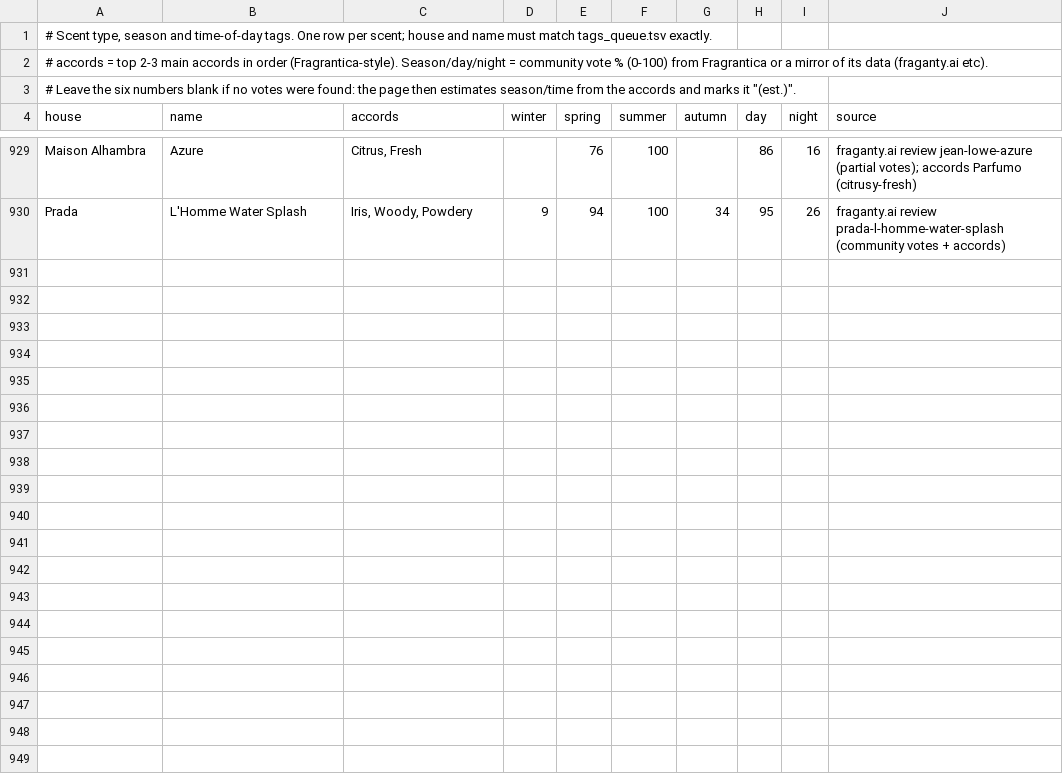
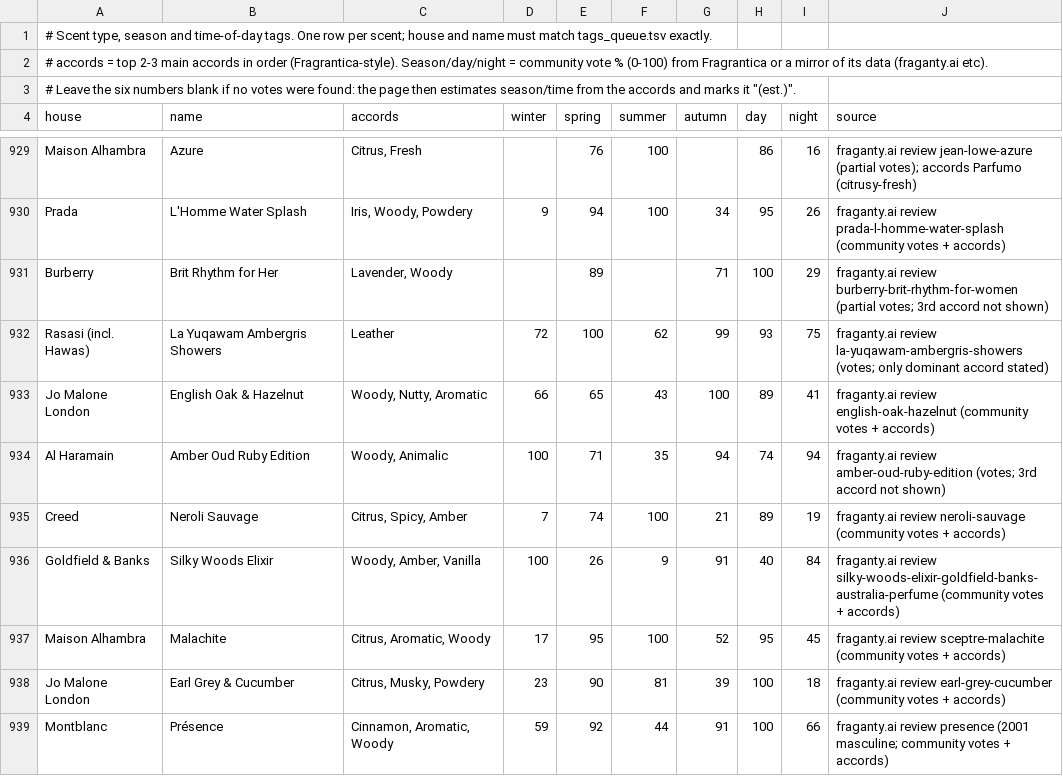
Before and after one commit to faraz-yarkhan/Fragrances, a TSV file: build/tags.tsv, drawn as a sheet; only a part is shown, gaps mark what is left out; the diff names each change by its address in the sheet, - before the commit and + after, or states it on an @@ line.

```diff
--- a/build/tags.tsv
+++ b/build/tags.tsv
+row 931: Burberry | Brit Rhythm for Her | Lavender, Woody |  | 89 |  | 71 | 100 | 29 | fraganty.ai review burberry-brit-rhythm-for-women (partial votes; 3rd accord not shown)
+row 932: Rasasi (incl. Hawas) | La Yuqawam Ambergris Showers | Leather | 72 | 100 | 62 | 99 | 93 | 75 | fraganty.ai review la-yuqawam-ambergris-showers (votes; only dominant accord stated)
+row 933: Jo Malone London | English Oak & Hazelnut | Woody, Nutty, Aromatic | 66 | 65 | 43 | 100 | 89 | 41 | fraganty.ai review english-oak-hazelnut (community votes + accords)
+row 934: Al Haramain | Amber Oud Ruby Edition | Woody, Animalic | 100 | 71 | 35 | 94 | 74 | 94 | fraganty.ai review amber-oud-ruby-edition (votes; 3rd accord not shown)
+row 935: Creed | Neroli Sauvage | Citrus, Spicy, Amber | 7 | 74 | 100 | 21 | 89 | 19 | fraganty.ai review neroli-sauvage (community votes + accords)
+row 936: Goldfield & Banks | Silky Woods Elixir | Woody, Amber, Vanilla | 100 | 26 | 9 | 91 | 40 | 84 | fraganty.ai review silky-woods-elixir-goldfield-banks-australia-perfume (community votes + accords)
+row 937: Maison Alhambra | Malachite | Citrus, Aromatic, Woody | 17 | 95 | 100 | 52 | 95 | 45 | fraganty.ai review sceptre-malachite (community votes + accords)
+row 938: Jo Malone London | Earl Grey & Cucumber | Citrus, Musky, Powdery | 23 | 90 | 81 | 39 | 100 | 18 | fraganty.ai review earl-grey-cucumber (community votes + accords)
+row 939: Montblanc | Présence | Cinnamon, Aromatic, Woody | 59 | 92 | 44 | 91 | 100 | 66 | fraganty.ai review presence (2001 masculine; community votes + accords)
```
Also changed, not shown: 3 other files.
